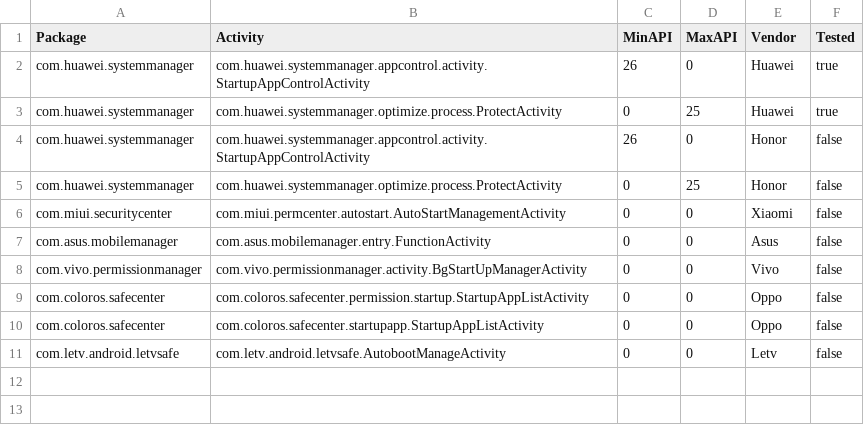
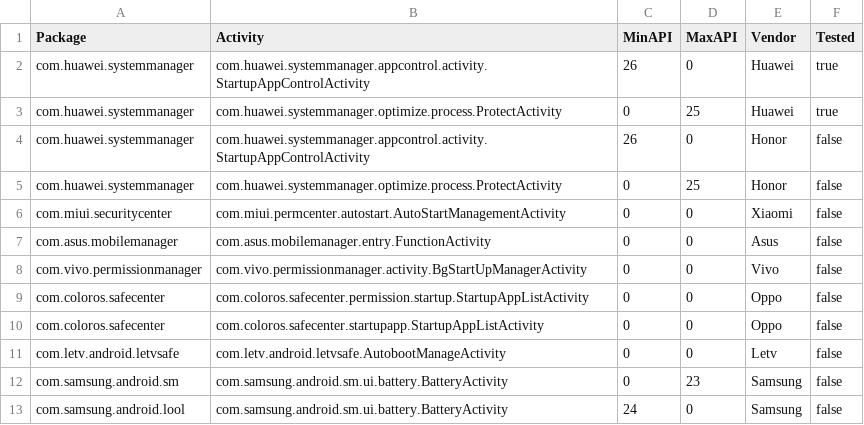
Before and after one commit to hexadec/KillerWhale, a CSV file: orcas.csv, drawn as a sheet; the diff names each change by its address in the sheet, - before the commit and + after, or states it on an @@ line.

Commit message:
Added Samsung
Source:
https://stackoverflow.com/questions/37205106/how-do-i-avoid-that-my-app-enters-optimization-on-samsung-devices

```diff
--- a/orcas.csv
+++ b/orcas.csv
+row 12: com.samsung.android.sm | com.samsung.android.sm.ui.battery.BatteryActivity | 0 | 23 | Samsung | false
+row 13: com.samsung.android.lool | com.samsung.android.sm.ui.battery.BatteryActivity | 24 | 0 | Samsung | false
```
